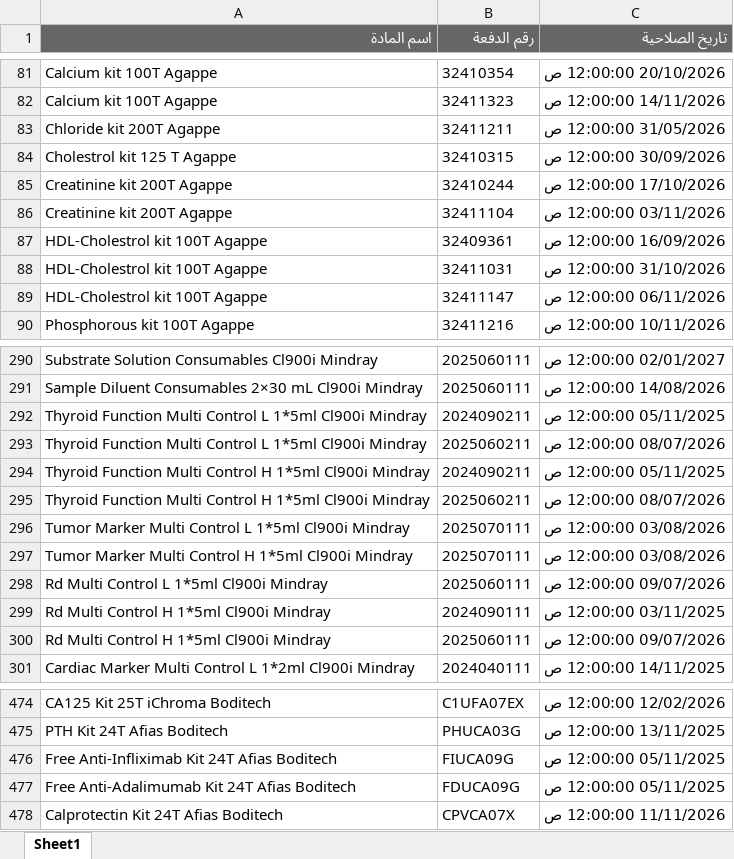
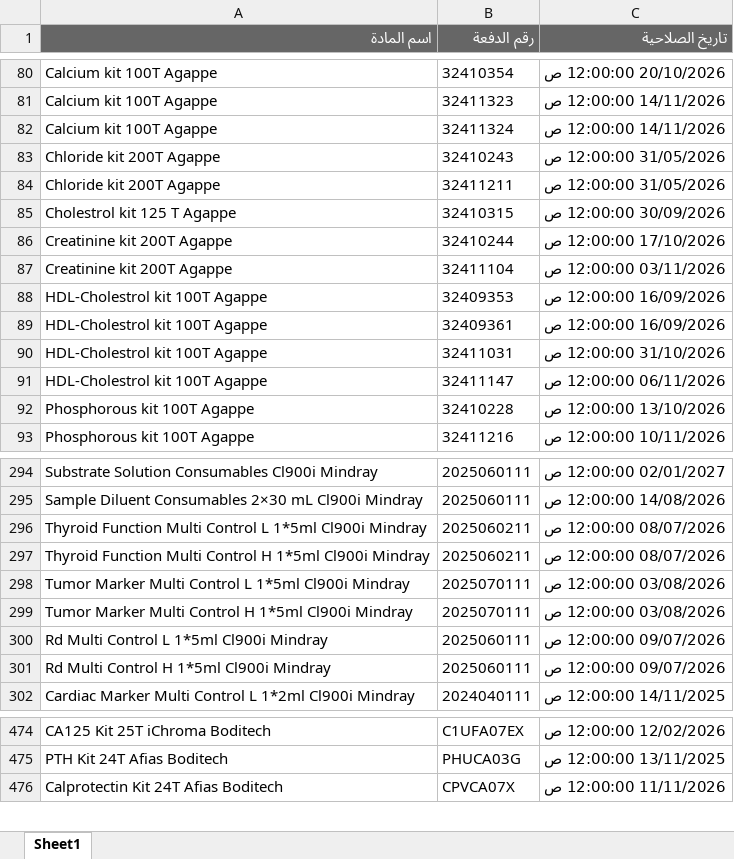
Before and after one commit to abdallawolf92/expiry-check, an Excel workbook: المواد.xlsx, sheet Sheet1, drawn as a sheet; only a part is shown, gaps mark what is left out; values as stored, in another font and other column widths than the file's, no borders; removed rows and columns are numbered as before the commit, all else as after; the diff covers the shown part only; the diff names each change by its address in the sheet, - before the commit and + after, or states it on an @@ line.

```diff
--- a/المواد.xlsx (sheet Sheet1)
+++ b/المواد.xlsx (sheet Sheet1)
+row 82: Calcium kit 100T Agappe | 32411324 | 14/11/2026 12:00:00 ص
+row 83: Chloride kit 200T Agappe | 32410243 | 31/05/2026 12:00:00 ص
+row 88: HDL-Cholestrol kit 100T Agappe | 32409353 | 16/09/2026 12:00:00 ص
+row 92: Phosphorous kit 100T Agappe | 32410228 | 13/10/2026 12:00:00 ص
-row 292: Thyroid Function Multi Control L 1*5ml Cl900i Mindray | 2024090211 | 05/11/2025 12:00:00 ص
-row 294: Thyroid Function Multi Control H 1*5ml Cl900i Mindray | 2024090211 | 05/11/2025 12:00:00 ص
-row 299: Rd Multi Control H 1*5ml Cl900i Mindray | 2024090111 | 03/11/2025 12:00:00 ص
-row 476: Free Anti-Infliximab Kit 24T Afias Boditech | FIUCA09G | 05/11/2025 12:00:00 ص
-row 477: Free Anti-Adalimumab Kit 24T Afias Boditech | FDUCA09G | 05/11/2025 12:00:00 ص
```
Also changed, not shown: 8 added rows, 23 removed rows and 2 edited cells elsewhere in this sheet.
